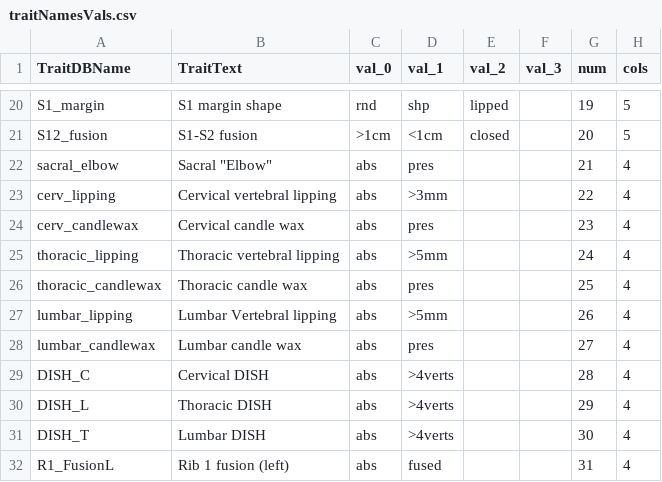
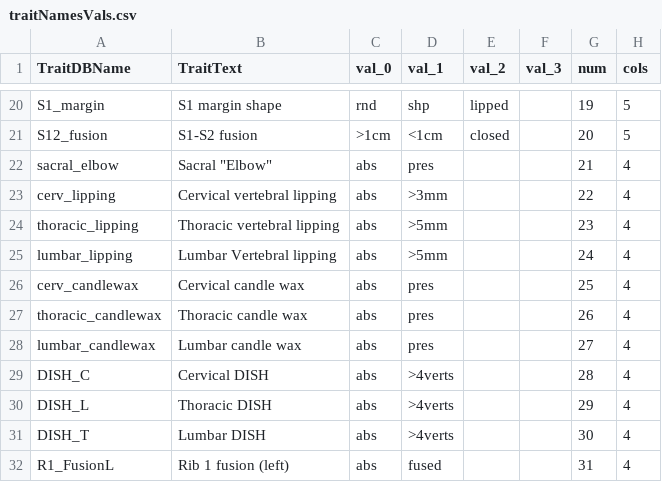
Before and after one commit to jgalsku/TA3loop, a CSV file: TA3loop/traitNamesVals.csv, drawn as a sheet; only a part is shown, gaps mark what is left out.

```diff
--- a/TA3loop/traitNamesVals.csv
+++ b/TA3loop/traitNamesVals.csv
@@ -23,6 +23,6 @@ sacral_elbow,"Sacral ""Elbow""",abs,pres,,,21,4
 cerv_lipping,Cervical vertebral lipping,abs,>3mm,,,22,4
-cerv_candlewax,Cervical candle wax,abs,pres,,,23,4
-thoracic_lipping,Thoracic vertebral lipping,abs,>5mm,,,24,4
-thoracic_candlewax,Thoracic candle wax,abs,pres,,,25,4
-lumbar_lipping,Lumbar Vertebral lipping,abs,>5mm,,,26,4
+thoracic_lipping,Thoracic vertebral lipping,abs,>5mm,,,23,4
+lumbar_lipping,Lumbar Vertebral lipping,abs,>5mm,,,24,4
+cerv_candlewax,Cervical candle wax,abs,pres,,,25,4
+thoracic_candlewax,Thoracic candle wax,abs,pres,,,26,4
 lumbar_candlewax,Lumbar candle wax ,abs,pres,,,27,4
```
Also changed, not shown: 3 other files.
